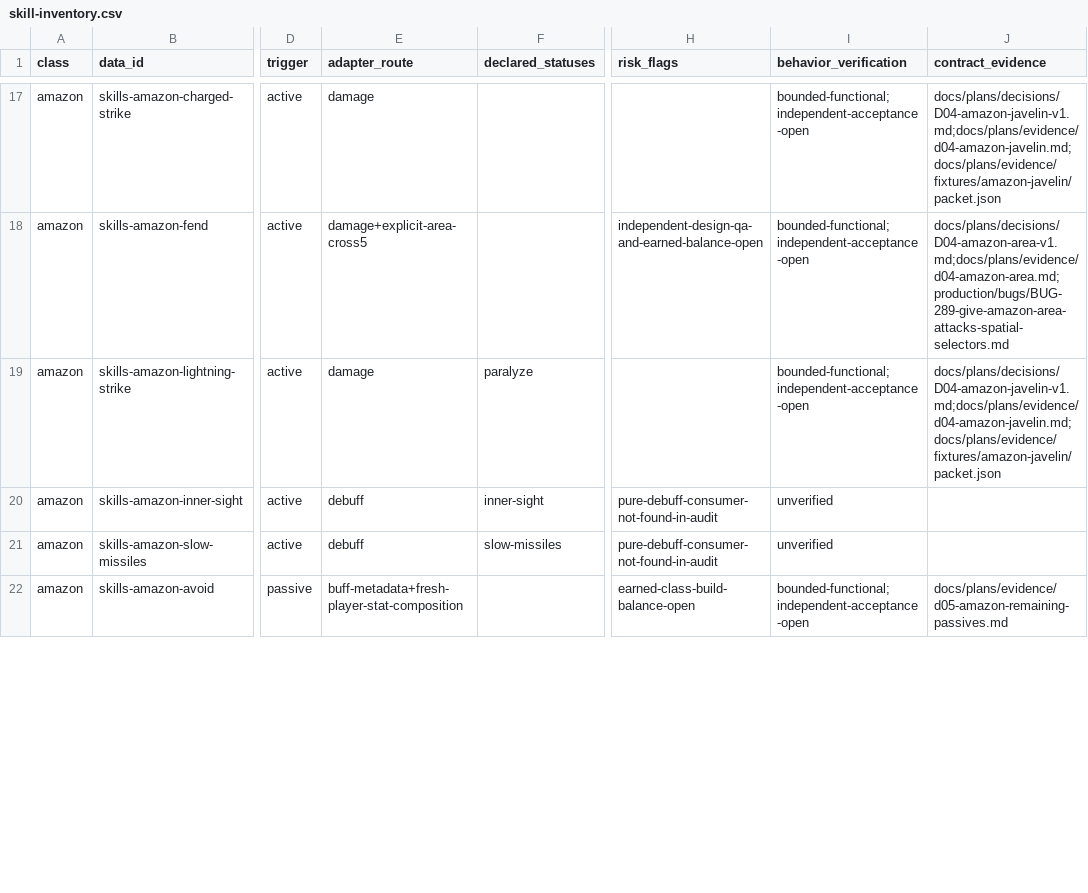
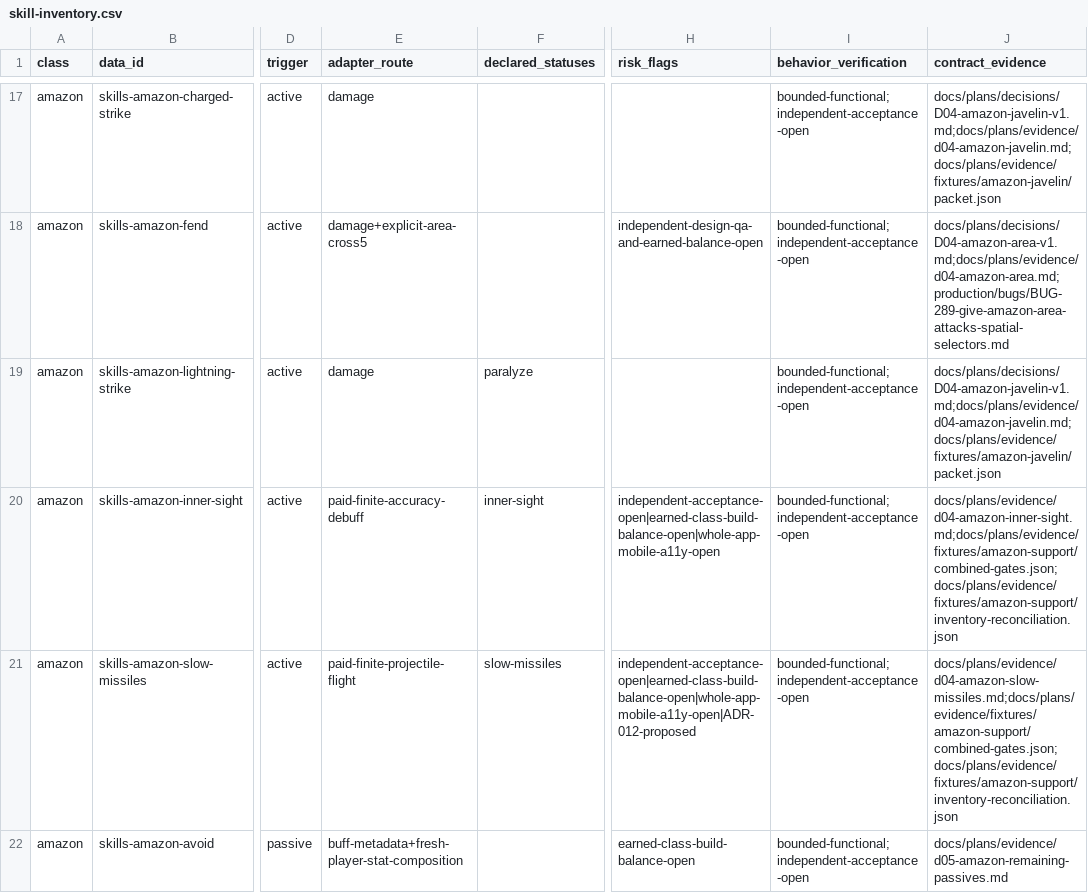
Before and after one commit to phoenixzqy/D2H5TextGame, a CSV file: docs/plans/skill-inventory.csv, drawn as a sheet; only a part is shown, gaps mark what is left out; the diff covers the shown part only; the diff names each change by its address in the sheet, - before the commit and + after, or states it on an @@ line.

```diff
--- a/docs/plans/skill-inventory.csv
+++ b/docs/plans/skill-inventory.csv
-E20 (adapter_route): debuff
+E20 (adapter_route): paid-finite-accuracy-debuff
-H20 (risk_flags): pure-debuff-consumer-not-found-in-audit
+H20 (risk_flags): independent-acceptance-open|earned-class-build-balance-open|whole-app-mobile-a11y-open
-I20:I21 (behavior_verification): unverified
+I20:I21 (behavior_verification): bounded-functional;independent-acceptance-open
-J20 (contract_evidence): (empty)
+J20 (contract_evidence): docs/plans/evidence/d04-amazon-inner-sight.md;docs/plans/evidence/fixtures/amazon-support/combined-gates.json;docs/plans/evidence/fixtures/amazon-support/inventory-reconciliation.json
-E21 (adapter_route): debuff
+E21 (adapter_route): paid-finite-projectile-flight
-H21 (risk_flags): pure-debuff-consumer-not-found-in-audit
+H21 (risk_flags): independent-acceptance-open|earned-class-build-balance-open|whole-app-mobile-a11y-open|ADR-012-proposed
-J21 (contract_evidence): (empty)
+J21 (contract_evidence): docs/plans/evidence/d04-amazon-slow-missiles.md;docs/plans/evidence/fixtures/amazon-support/combined-gates.json;docs/plans/evidence/fixtures/amazon-support/inventory-reconciliation.json
```
Also changed, not shown: 11 edited cells elsewhere in this file, 7 other files.
